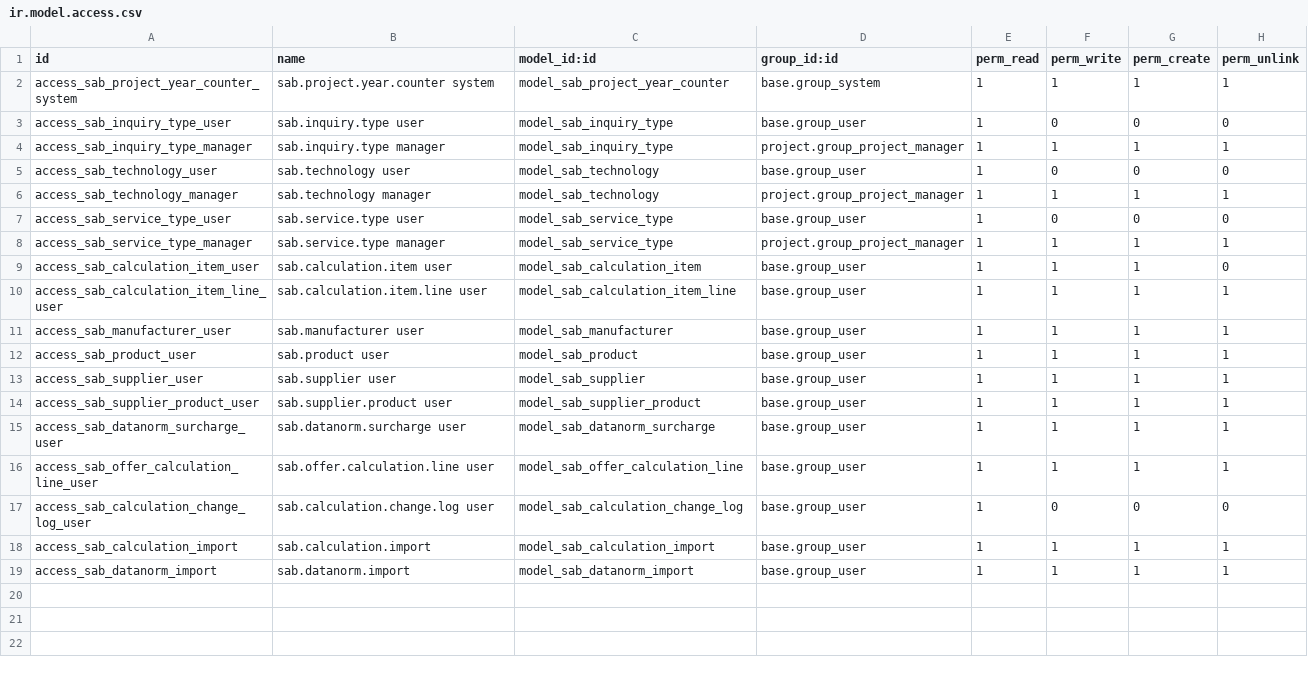
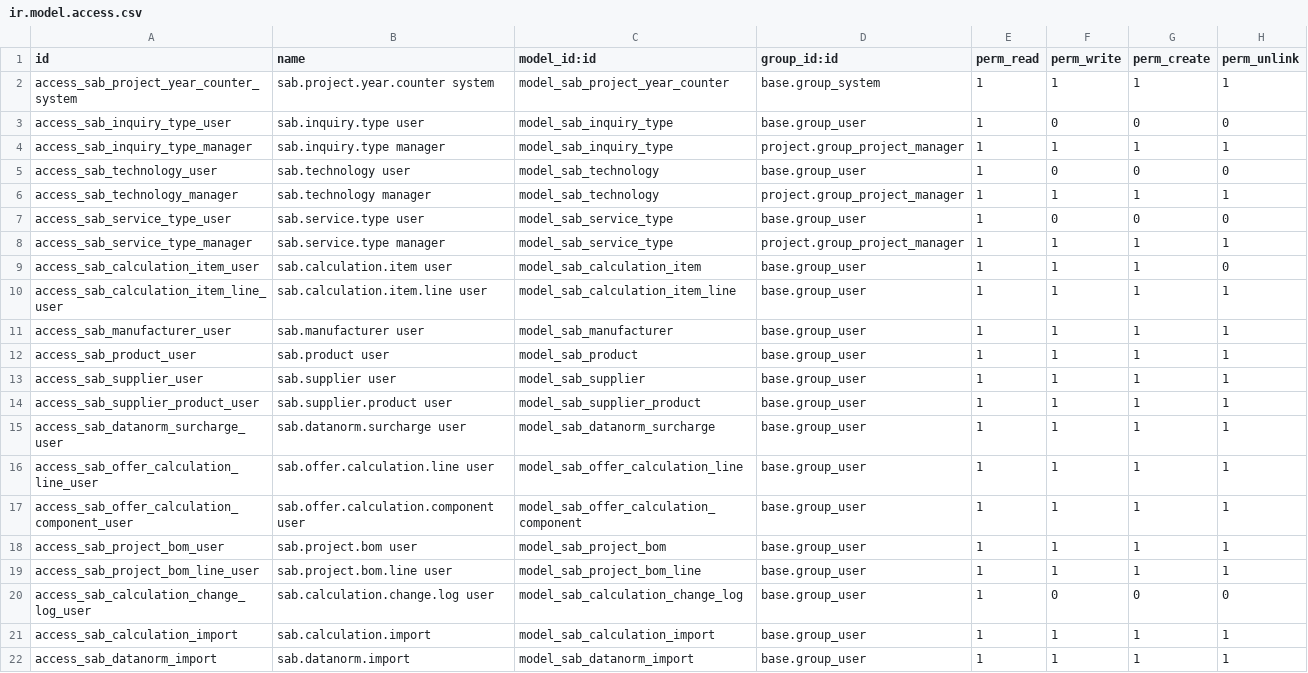
Before and after one commit to spreyer-prog/sab-p, a CSV file: addons/sab_project/security/ir.model.access.csv, drawn as a sheet; the diff names each change by its address in the sheet, - before the commit and + after, or states it on an @@ line.

Commit message:
Add access rights for offer snapshots and BOM

```diff
--- a/addons/sab_project/security/ir.model.access.csv
+++ b/addons/sab_project/security/ir.model.access.csv
+row 17: access_sab_offer_calculation_component_user | sab.offer.calculation.component user | model_sab_offer_calculation_component | base.group_user | 1 | 1 | 1 | 1
+row 18: access_sab_project_bom_user | sab.project.bom user | model_sab_project_bom | base.group_user | 1 | 1 | 1 | 1
+row 19: access_sab_project_bom_line_user | sab.project.bom.line user | model_sab_project_bom_line | base.group_user | 1 | 1 | 1 | 1
```
